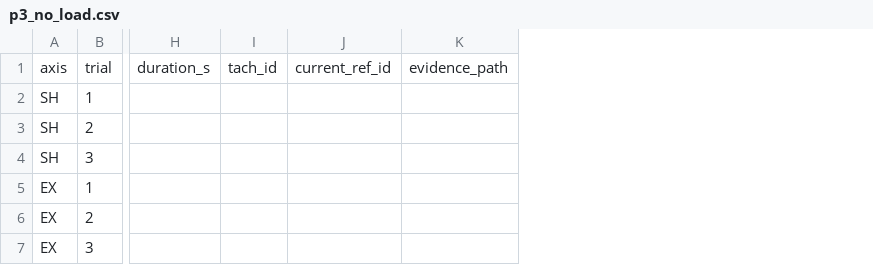
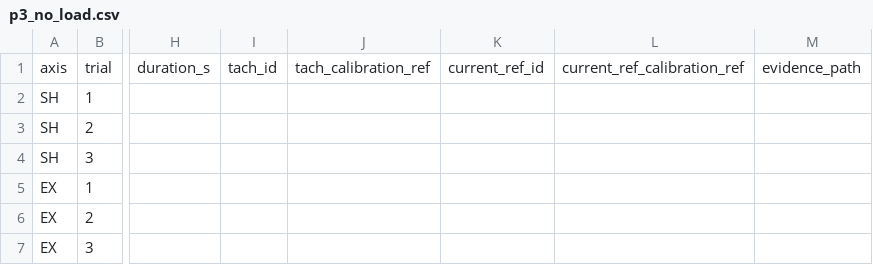
Before and after one commit to snowman0919/PLA-PET-Recycling-Lab, a CSV file: validation/physical_v08/templates/p3_no_load.csv, drawn as a sheet; only a part is shown, gaps mark what is left out; the diff names each change by its address in the sheet, - before the commit and + after, or states it on an @@ line.

```diff
--- a/validation/physical_v08/templates/p3_no_load.csv
+++ b/validation/physical_v08/templates/p3_no_load.csv
+column J, row 1: tach_calibration_ref
+column L, row 1: current_ref_calibration_ref
```
Also changed, not shown: validation/physical_v08/templates/p3_pin_release.csv, validation/physical_v08/templates/p3_torque_map.csv, 11 other files.
